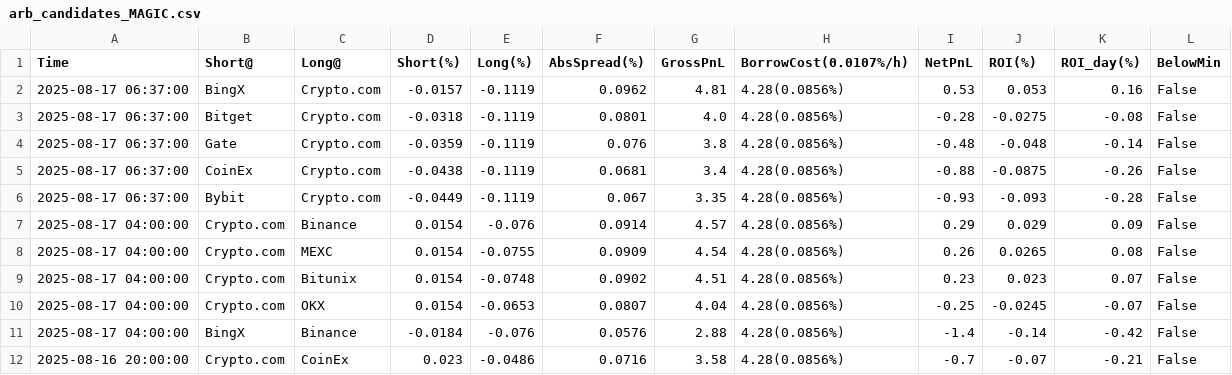
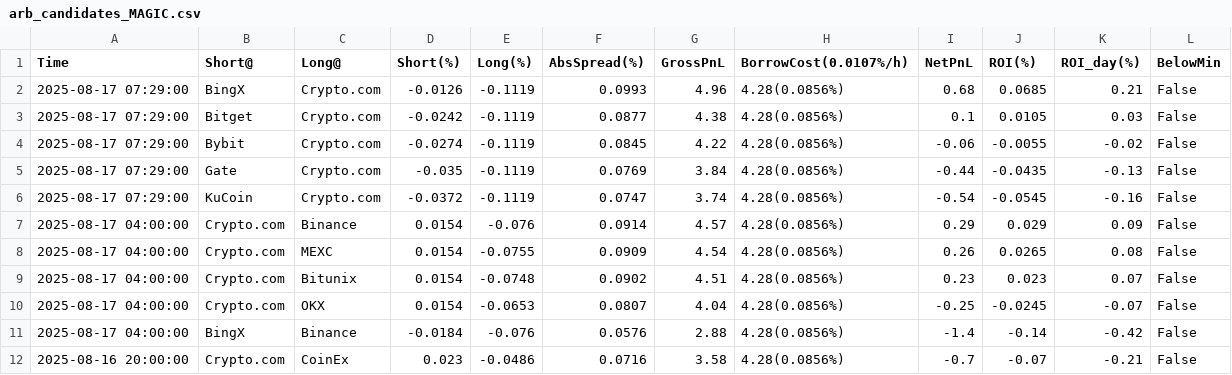
Before and after one commit to aerist123/funding-data, a CSV file: public/data/arb_candidates_MAGIC.csv, drawn as a sheet; only a part is shown.

```diff
--- a/public/data/arb_candidates_MAGIC.csv
+++ b/public/data/arb_candidates_MAGIC.csv
@@ -1,7 +1,7 @@
 Time,Short@,Long@,Short(%),Long(%),AbsSpread(%),GrossPnL,BorrowCost(0.0107%/h),NetPnL,ROI(%),ROI_day(%),BelowMin
-2025-08-17 06:37:00,BingX,Crypto.com,-0.0157,-0.1119,0.0962,4.81,4.28(0.0856%),0.53,0.053,0.16,False
-2025-08-17 06:37:00,Bitget,Crypto.com,-0.0318,-0.1119,0.0801,4.0,4.28(0.0856%),-0.28,-0.0275,-0.08,False
-2025-08-17 06:37:00,Gate,Crypto.com,-0.0359,-0.1119,0.076,3.8,4.28(0.0856%),-0.48,-0.048,-0.14,False
-2025-08-17 06:37:00,CoinEx,Crypto.com,-0.0438,-0.1119,0.0681,3.4,4.28(0.0856%),-0.88,-0.0875,-0.26,False
-2025-08-17 06:37:00,Bybit,Crypto.com,-0.0449,-0.1119,0.067,3.35,4.28(0.0856%),-0.93,-0.093,-0.28,False
+2025-08-17 07:29:00,BingX,Crypto.com,-0.0126,-0.1119,0.0993,4.96,4.28(0.0856%),0.68,0.0685,0.21,False
+2025-08-17 07:29:00,Bitget,Crypto.com,-0.0242,-0.1119,0.0877,4.38,4.28(0.0856%),0.1,0.0105,0.03,False
+2025-08-17 07:29:00,Bybit,Crypto.com,-0.0274,-0.1119,0.0845,4.22,4.28(0.0856%),-0.06,-0.0055,-0.02,False
+2025-08-17 07:29:00,Gate,Crypto.com,-0.035,-0.1119,0.0769,3.84,4.28(0.0856%),-0.44,-0.0435,-0.13,False
+2025-08-17 07:29:00,KuCoin,Crypto.com,-0.0372,-0.1119,0.0747,3.74,4.28(0.0856%),-0.54,-0.0545,-0.16,False
 2025-08-17 04:00:00,Crypto.com,Binance,0.0154,-0.076,0.0914,4.57,4.28(0.0856%),0.29,0.029,0.09,False
```
Also changed, not shown: public/data/arb_candidates_MOVE.csv, public/data/arb_candidates_OM.csv, 18 other files.
